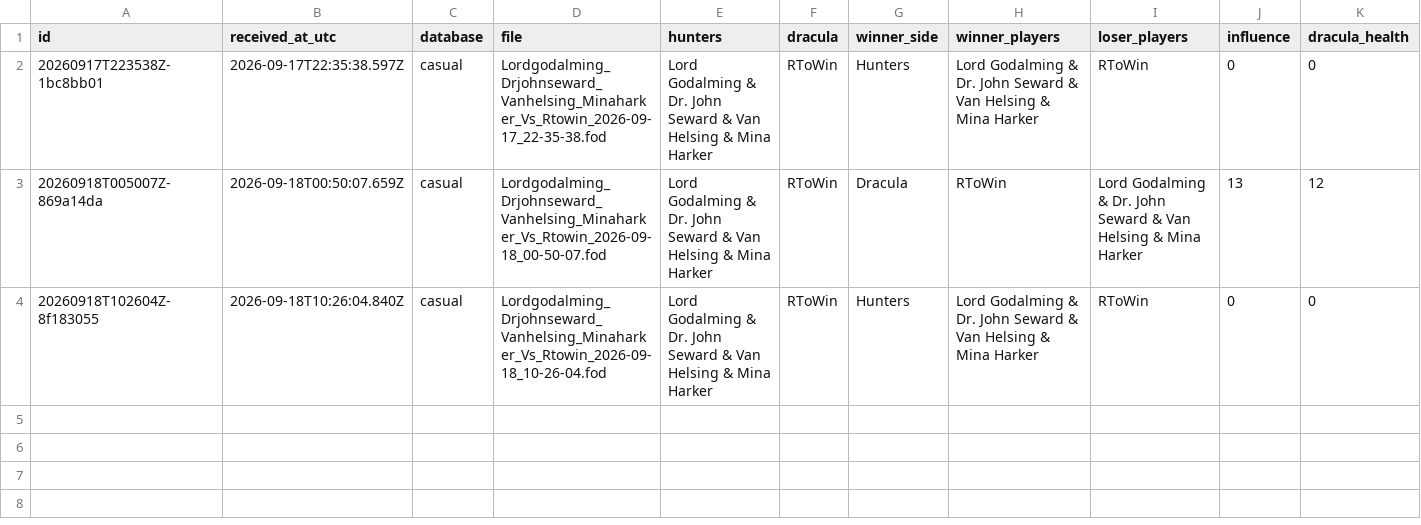
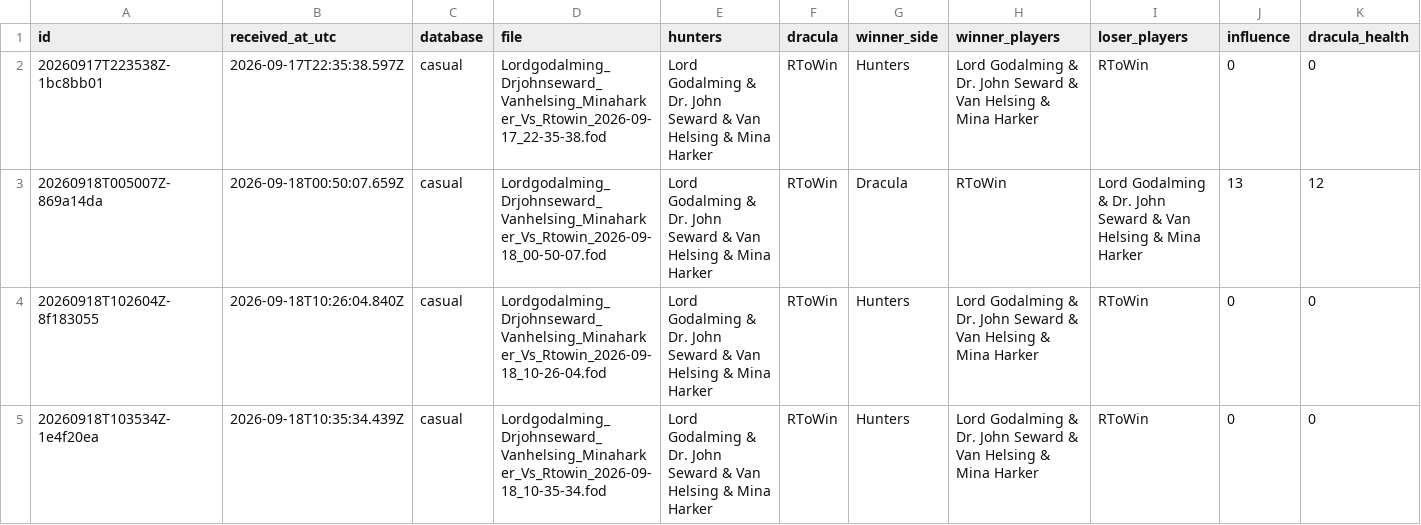
Before and after one commit to rjc-oss/fod-game-database, a CSV file: data/games.csv, drawn as a sheet; only a part is shown; rows hold the shown columns only; the diff names each change by its address in the sheet, - before the commit and + after, or states it on an @@ line.

```diff
--- a/data/games.csv
+++ b/data/games.csv
+row 5: 20260918T103534Z-1e4f20ea | 2026-09-18T10:35:34.439Z | casual | Lordgodalming_Drjohnseward_Vanhelsing_Minaharker_Vs_Rtowin_2026-09-18_10-35-34.fod | Lord Godalming & Dr. John Seward & Van Helsing & Mina Harker | RToWin | Hunters | Lord Godalming & Dr. John Seward & Van Helsing & Mina Harker | RToWin | 0 | 0
```
Also changed, not shown: 2 other files.
